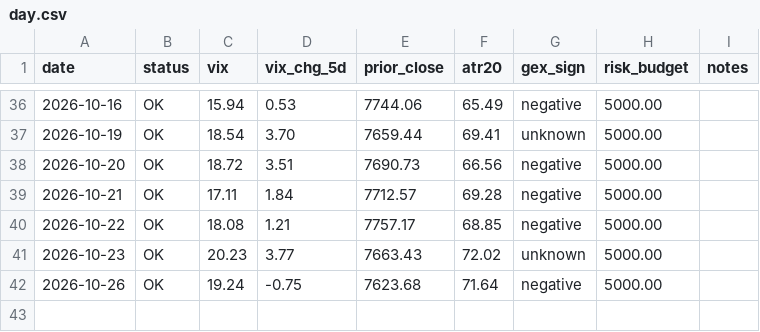
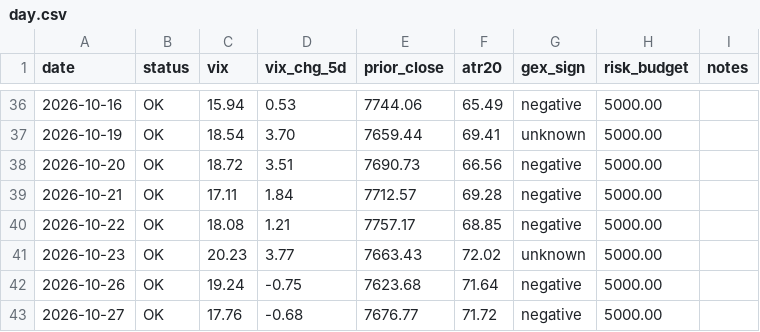
Before and after one commit to alwahedi-netizen/spx-0DTE-v1, a CSV file: data/paper/day.csv, drawn as a sheet; only a part is shown, gaps mark what is left out; the diff names each change by its address in the sheet, - before the commit and + after, or states it on an @@ line.

```diff
--- a/data/paper/day.csv
+++ b/data/paper/day.csv
+row 43: 2026-10-27 | OK | 17.76 | -0.68 | 7676.77 | 71.72 | negative | 5000.00
```
Also changed, not shown: 2 other files.
